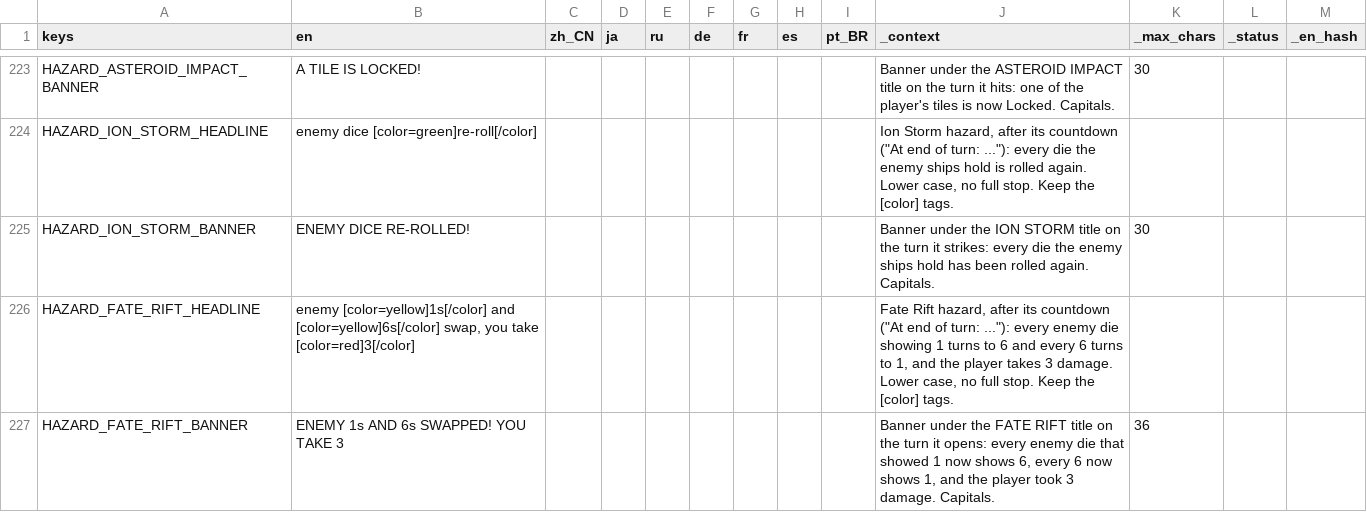
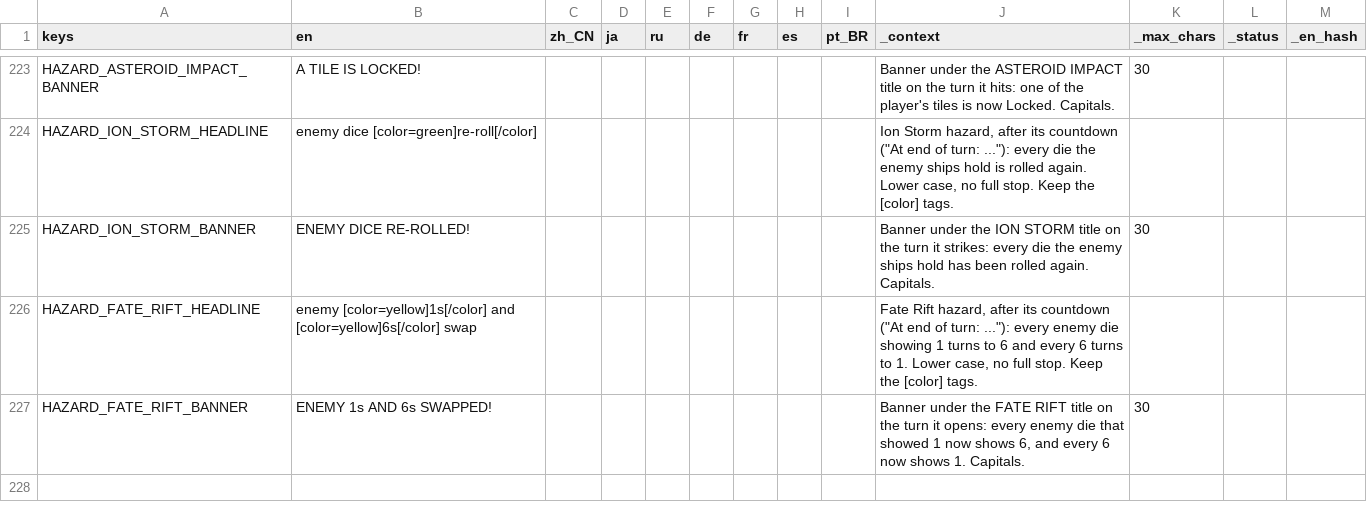
Before and after one commit to Andrew-D-Gibson/DieFighter, a CSV file: Localization/translations.csv, drawn as a sheet; only a part is shown, gaps mark what is left out.

```diff
--- a/Localization/translations.csv
+++ b/Localization/translations.csv
@@ -225,3 +225,3 @@ HAZARD_ION_STORM_HEADLINE,enemy dice [color=green]re-roll[/color],,,,,,,,"Ion St
 HAZARD_ION_STORM_BANNER,ENEMY DICE RE-ROLLED!,,,,,,,,"Banner under the ION STORM title on the turn it strikes: every die the enemy ships hold has been rolled again. Capitals.",30,,
-HAZARD_FATE_RIFT_HEADLINE,"enemy [color=yellow]1s[/color] and [color=yellow]6s[/color] swap, you take [color=red]3[/color]",,,,,,,,"Fate Rift hazard, after its countdown (""At end of turn: ...""): every enemy die showing 1 turns to 6 and every 6 turns to 1, and the player takes 3 damage. Lower case, no full stop. Keep the [color] tags.",,,
-HAZARD_FATE_RIFT_BANNER,ENEMY 1s AND 6s SWAPPED! YOU TAKE 3,,,,,,,,"Banner under the FATE RIFT title on the turn it opens: every enemy die that showed 1 now shows 6, every 6 now shows 1, and the player took 3 damage. Capitals.",36,,
+HAZARD_FATE_RIFT_HEADLINE,enemy [color=yellow]1s[/color] and [color=yellow]6s[/color] swap,,,,,,,,"Fate Rift hazard, after its countdown (""At end of turn: ...""): every enemy die showing 1 turns to 6 and every 6 turns to 1. Lower case, no full stop. Keep the [color] tags.",,,
+HAZARD_FATE_RIFT_BANNER,ENEMY 1s AND 6s SWAPPED!,,,,,,,,"Banner under the FATE RIFT title on the turn it opens: every enemy die that showed 1 now shows 6, and every 6 now shows 1. Capitals.",30,,
```
Also changed, not shown: 1 other file.
